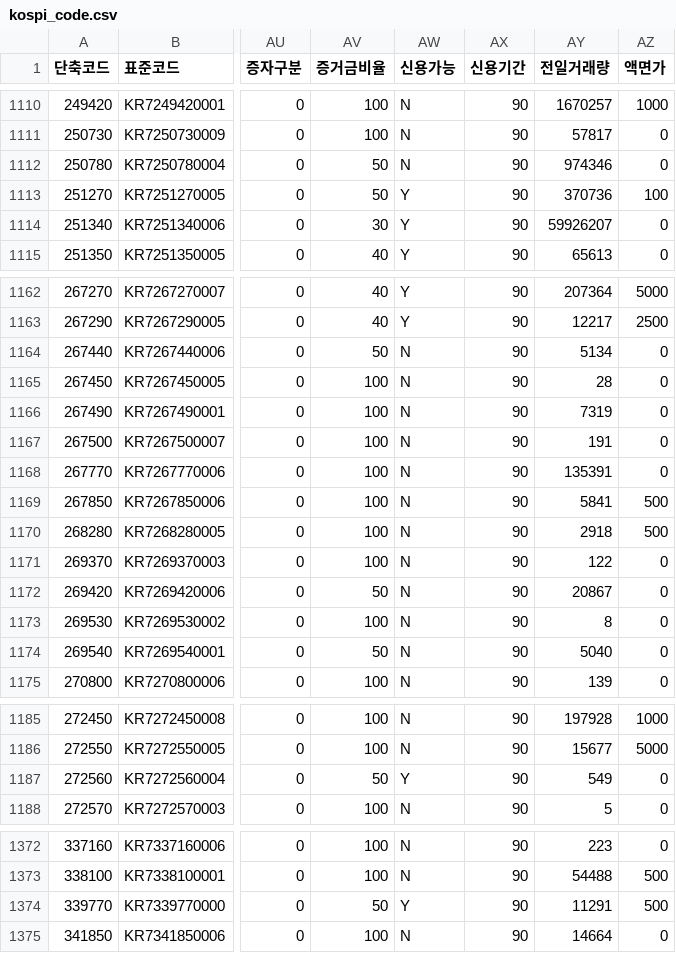
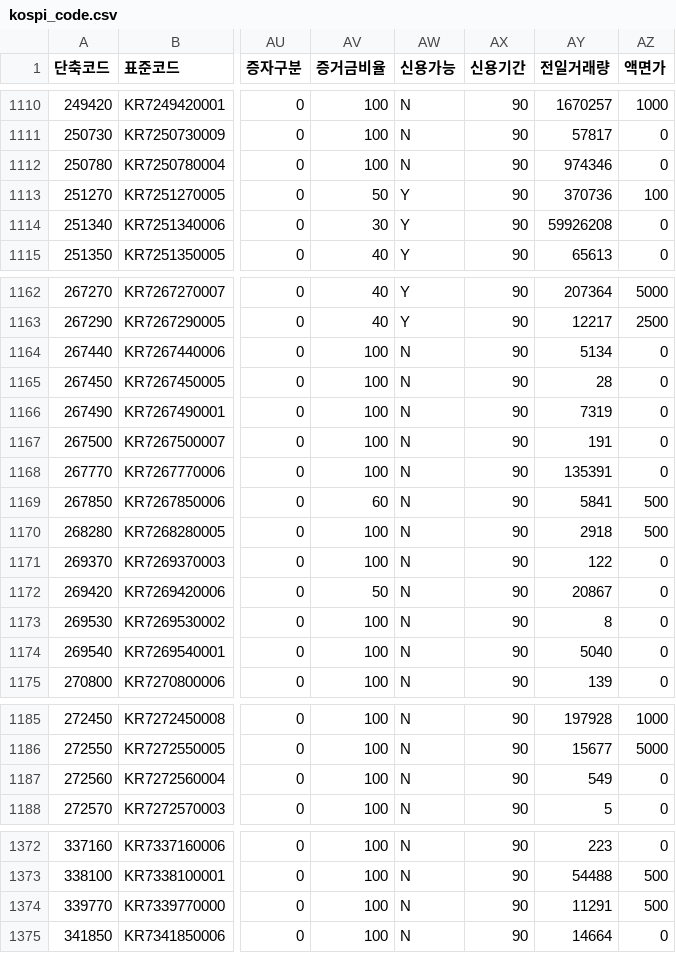
Before and after one commit to paca94/stock-info, a CSV file: info/kospi_code.csv, drawn as a sheet; only a part is shown, gaps mark what is left out; the diff covers the shown part only; the diff names each change by its address in the sheet, - before the commit and + after, or states it on an @@ line.

```diff
--- a/info/kospi_code.csv
+++ b/info/kospi_code.csv
-AV1112 (증거금비율): 50
+AV1112 (증거금비율): 100
-AY1114 (전일거래량): 59926207
+AY1114 (전일거래량): 59926208
-AV1164 (증거금비율): 50
+AV1164 (증거금비율): 100
-AV1169 (증거금비율): 100
+AV1169 (증거금비율): 60
-AV1174 (증거금비율): 50
+AV1174 (증거금비율): 100
-AV1187 (증거금비율): 50
+AV1187 (증거금비율): 100
-AW1187 (신용가능): Y
+AW1187 (신용가능): N
-AV1374 (증거금비율): 50
+AV1374 (증거금비율): 100
-AW1374 (신용가능): Y
+AW1374 (신용가능): N
```
Also changed, not shown: 41 edited cells elsewhere in this file, info/sector_code.csv.
